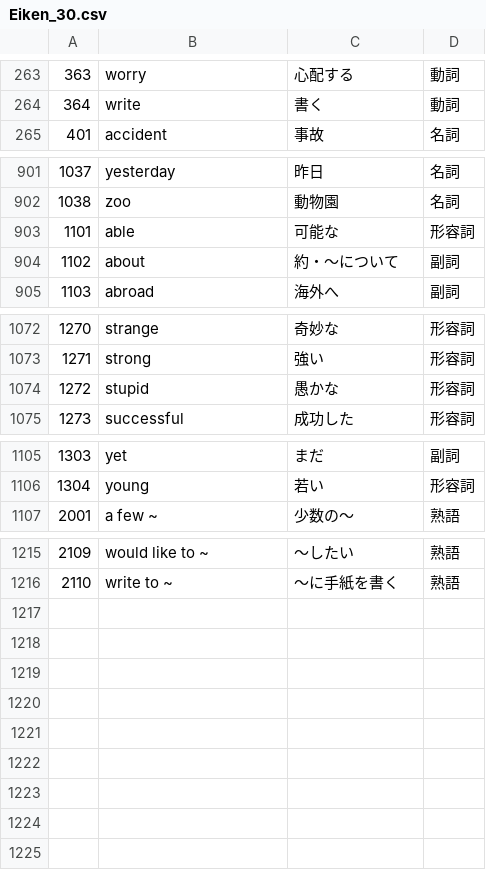
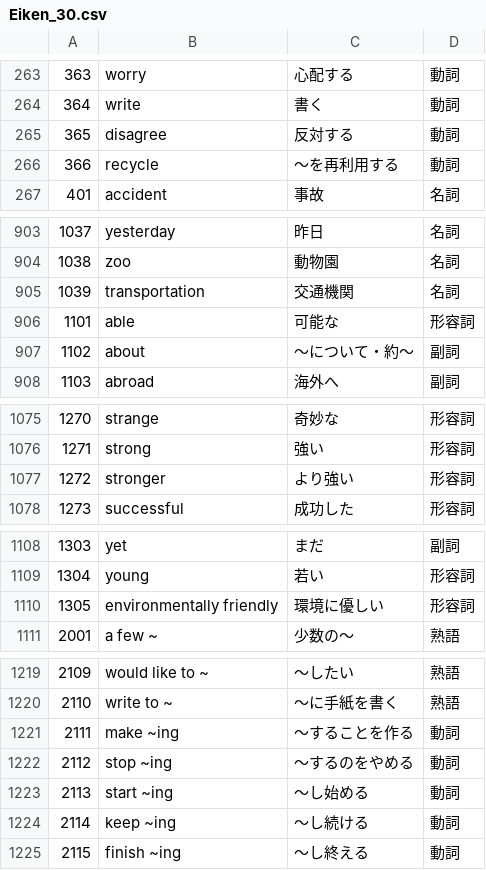
Before and after one commit to drakihabara/English, a CSV file: Eiken_30.csv, drawn as a sheet; only a part is shown, gaps mark what is left out; the diff covers the shown part only.

Commit message:
Update Eiken_30.csv

```diff
--- a/Eiken_30.csv
+++ b/Eiken_30.csv
@@ -264,2 +264,4 @@
 364,write,書く,動詞
+365,disagree,反対する,動詞
+366,recycle,～を再利用する,動詞
 401,accident,事故,名詞
@@ -902,4 +904,5 @@
 1038,zoo,動物園,名詞
+1039,transportation,交通機関,名詞
 1101,able,可能な,形容詞
-1102,about,約・〜について,副詞
+1102,about,～について・約～,副詞
 1103,abroad,海外へ,副詞
@@ -1073,3 +1076,3 @@
 1271,strong,強い,形容詞
-1272,stupid,愚かな,形容詞
+1272,stronger,より強い,形容詞
 1273,successful,成功した,形容詞
@@ -1106,2 +1109,3 @@
 1304,young,若い,形容詞
+1305,environmentally friendly,環境に優しい,形容詞
 2001,a few ~,少数の～,熟語
@@ -1216 +1220,6 @@
 2110,write to ~,～に手紙を書く,熟語
+2111,make ~ing,～することを作る,動詞
+2112,stop ~ing,～するのをやめる,動詞
+2113,start ~ing,～し始める,動詞
+2114,keep ~ing,～し続ける,動詞
+2115,finish ~ing,～し終える,動詞
```
Also changed, not shown: 7 edited cells elsewhere in this file.
